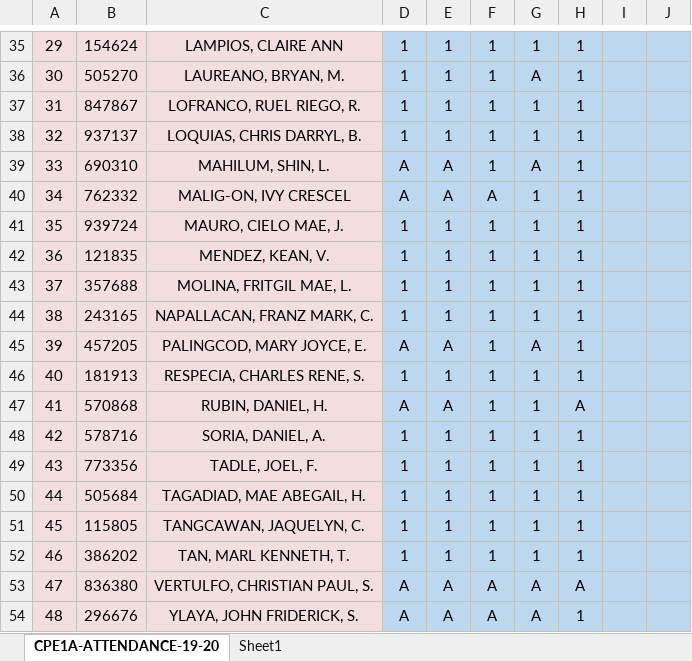
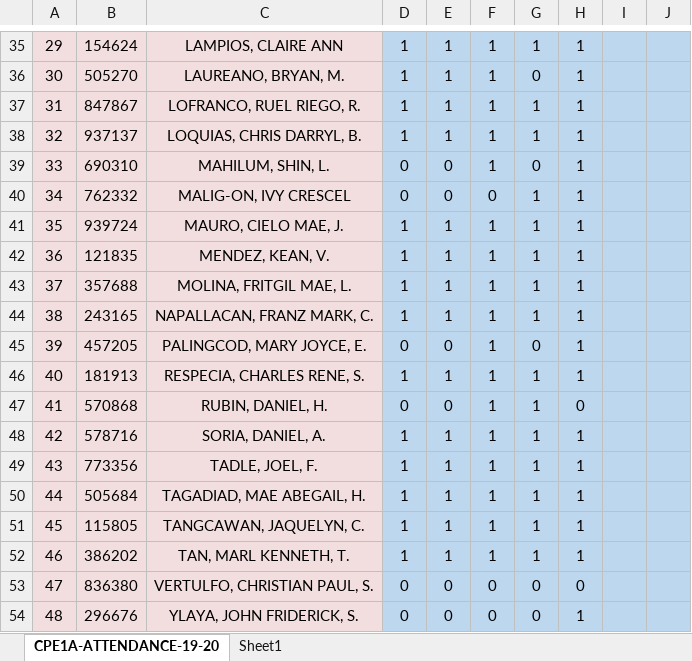
Before and after one commit to BSCPE-1A-CPE-122-TERM-2-S-Y-19-20/MONITORING-CPE1A-19-20, an Excel workbook: DM-CPE1A-19-20-ATTENDANCE.xlsx, sheet CPE1A-ATTENDANCE-19-20, drawn as a sheet; only a part is shown, gaps mark what is left out; values as stored, in another font and other column widths than the file's, no borders; the diff covers the shown part only; the diff names each change by its address in the sheet, - before the commit and + after, or states it on an @@ line.

Commit message:
Update DM-CPE1A-19-20-ATTENDANCE.xlsx

```diff
--- a/DM-CPE1A-19-20-ATTENDANCE.xlsx (sheet CPE1A-ATTENDANCE-19-20)
+++ b/DM-CPE1A-19-20-ATTENDANCE.xlsx (sheet CPE1A-ATTENDANCE-19-20)
-G36: A
+G36: 0
-D39:D40: A
+D39:D40: 0
-E39:E40: A
+E39:E40: 0
-G39: A
+G39: 0
-F40: A
+F40: 0
-D45: A
+D45: 0
-E45: A
+E45: 0
-G45: A
+G45: 0
-D47: A
+D47: 0
-E47: A
+E47: 0
-H47: A
+H47: 0
-D53:D54: A
+D53:D54: 0
-E53:E54: A
+E53:E54: 0
-F53:F54: A
+F53:F54: 0
-G53:G54: A
+G53:G54: 0
-H53: A
+H53: 0
```
Also changed, not shown: 29 edited cells elsewhere in this sheet.
